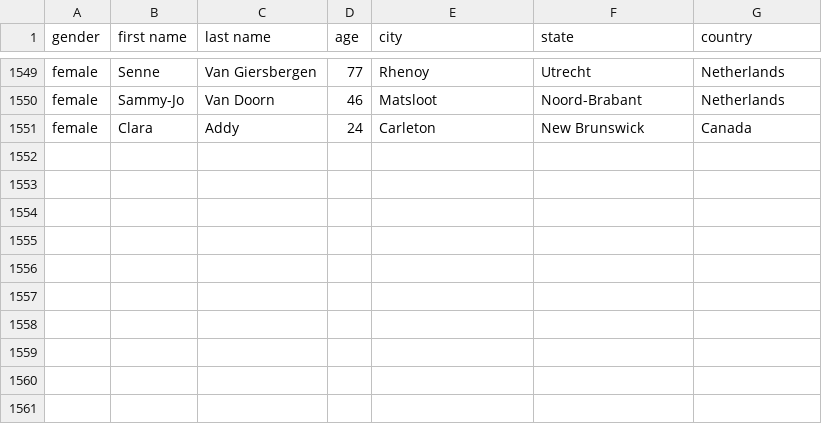
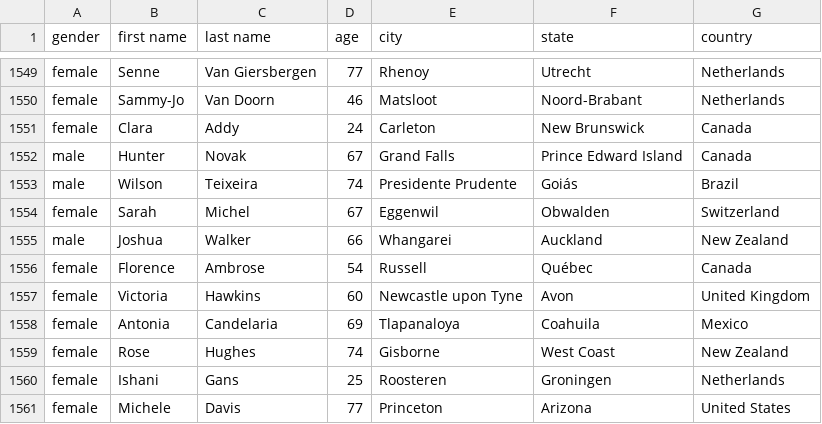
Before and after one commit to AhmadMHanif7/GitHub-Actions-Test, a CSV file: data/person_data.csv, drawn as a sheet; only a part is shown, gaps mark what is left out; the diff names each change by its address in the sheet, - before the commit and + after, or states it on an @@ line.

```diff
--- a/data/person_data.csv
+++ b/data/person_data.csv
+row 1552: male | Hunter | Novak | 67 | Grand Falls | Prince Edward Island | Canada
+row 1553: male | Wilson | Teixeira | 74 | Presidente Prudente | Goiás | Brazil
+row 1554: female | Sarah | Michel | 67 | Eggenwil | Obwalden | Switzerland
+row 1555: male | Joshua | Walker | 66 | Whangarei | Auckland | New Zealand
+row 1556: female | Florence | Ambrose | 54 | Russell | Québec | Canada
+row 1557: female | Victoria | Hawkins | 60 | Newcastle upon Tyne | Avon | United Kingdom
+row 1558: female | Antonia | Candelaria | 69 | Tlapanaloya | Coahuila | Mexico
+row 1559: female | Rose | Hughes | 74 | Gisborne | West Coast | New Zealand
+row 1560: female | Ishani | Gans | 25 | Roosteren | Groningen | Netherlands
+row 1561: female | Michele | Davis | 77 | Princeton | Arizona | United States
```
